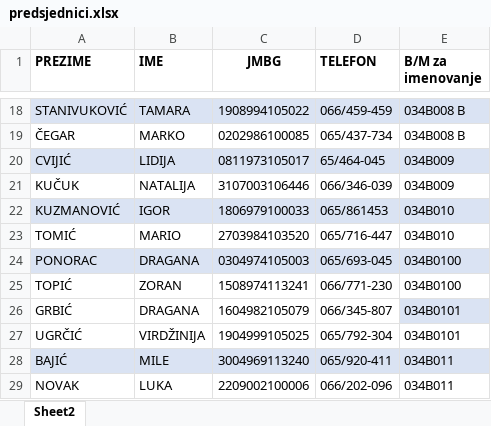
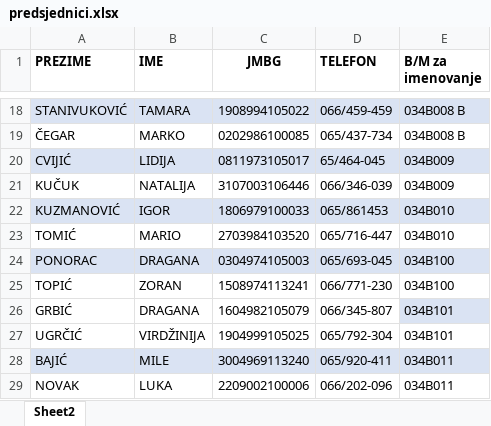
Before and after one commit to vladanmalinic0128/flow-crm-tutorial, an Excel workbook: src/main/resources/documents/predsjednici.xlsx, sheet Sheet2, drawn as a sheet; only a part is shown, gaps mark what is left out; values as stored, in another font and other column widths than the file's, no borders; the diff names each change by its address in the sheet, - before the commit and + after, or states it on an @@ line.

Commit message:
Adding presidents

```diff
--- a/src/main/resources/documents/predsjednici.xlsx (sheet Sheet2)
+++ b/src/main/resources/documents/predsjednici.xlsx (sheet Sheet2)
-E24:E25 (B/M za imenovanje): 034B0100
+E24:E25 (B/M za imenovanje): 034B100
-E26:E27 (B/M za imenovanje): 034B0101
+E26:E27 (B/M za imenovanje): 034B101
```
